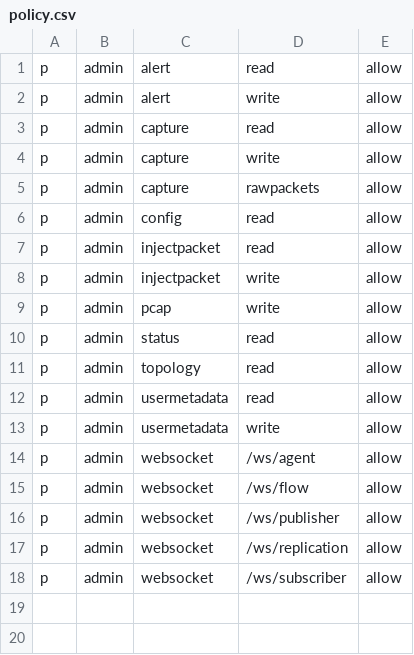
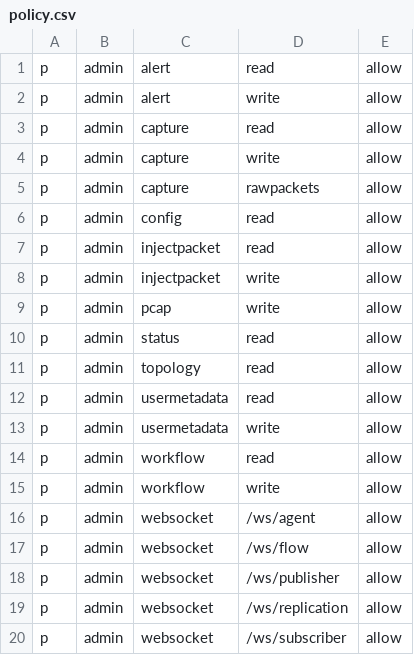
Before and after one commit to skydive-project/skydive, a CSV file: rbac/policy.csv, drawn as a sheet.

Commit message:
api: add workflows

```diff
--- a/rbac/policy.csv
+++ b/rbac/policy.csv
@@ -13,2 +13,4 @@ p, admin, usermetadata, read, allow
 p, admin, usermetadata, write, allow
+p, admin, workflow, read, allow
+p, admin, workflow, write, allow
 p, admin, websocket, /ws/agent, allow
```
Also changed, not shown: 13 other files.
